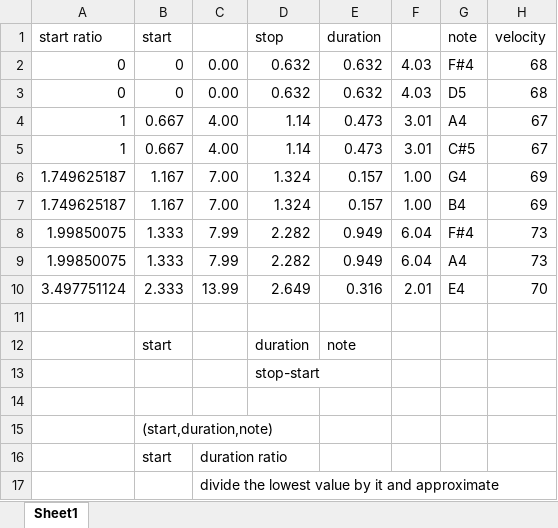
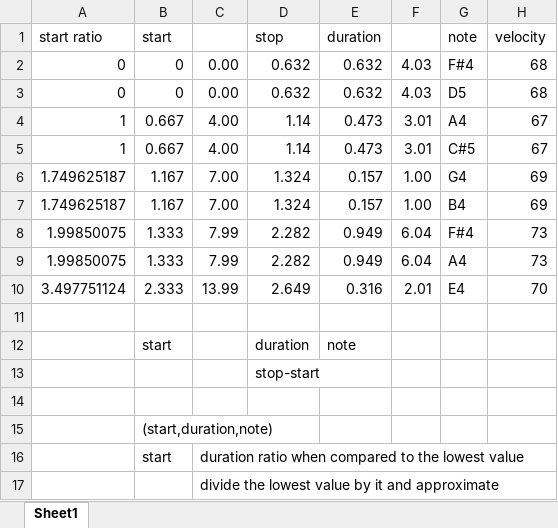
Before and after one commit to sessieresearchatsau/musIC, an Excel workbook: midi2txt.xlsx, sheet Sheet1, drawn as a sheet; values as stored, in another font and other column widths than the file's, no borders; the diff names each change by its address in the sheet, - before the commit and + after, or states it on an @@ line.

```diff
--- a/midi2txt.xlsx (sheet Sheet1)
+++ b/midi2txt.xlsx (sheet Sheet1)
-C16: duration ratio
+C16: duration ratio when compared to the lowest value
```
Also changed, not shown: 10 other files.
